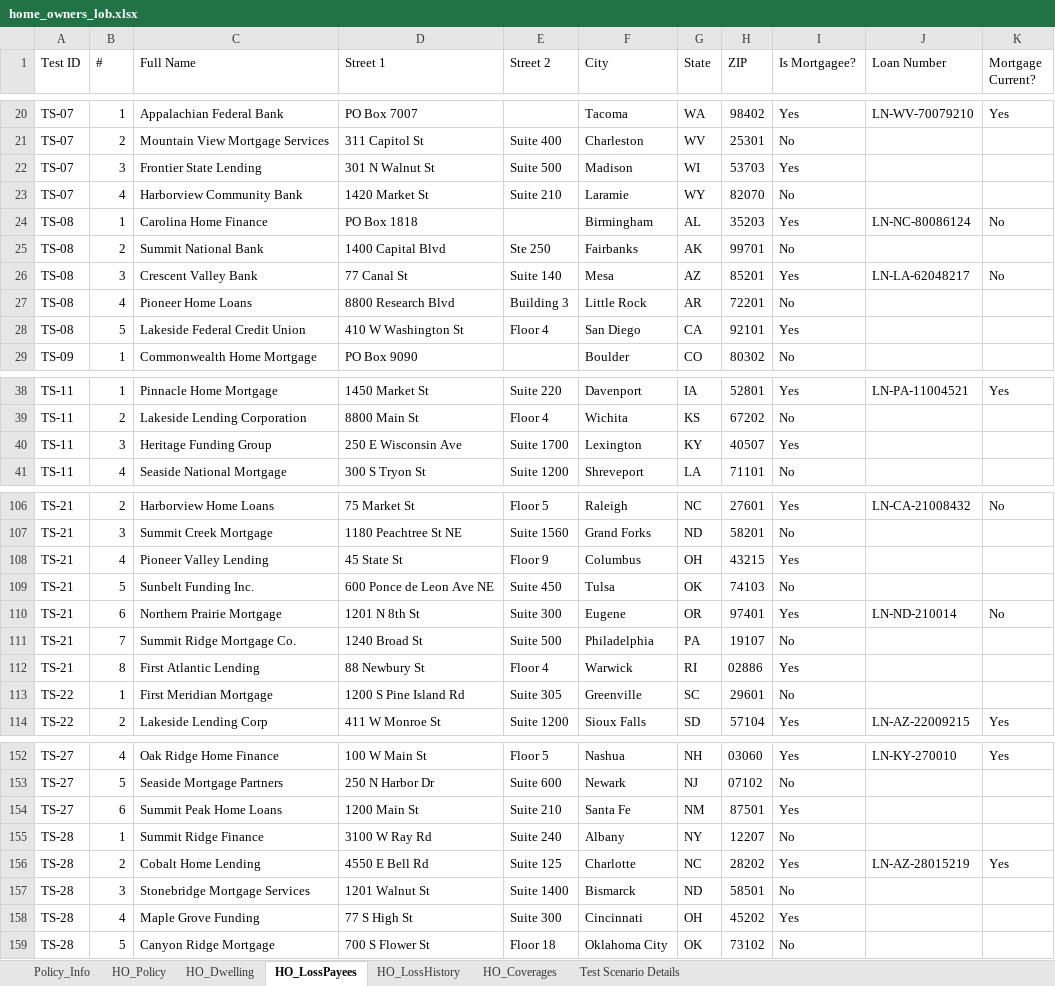
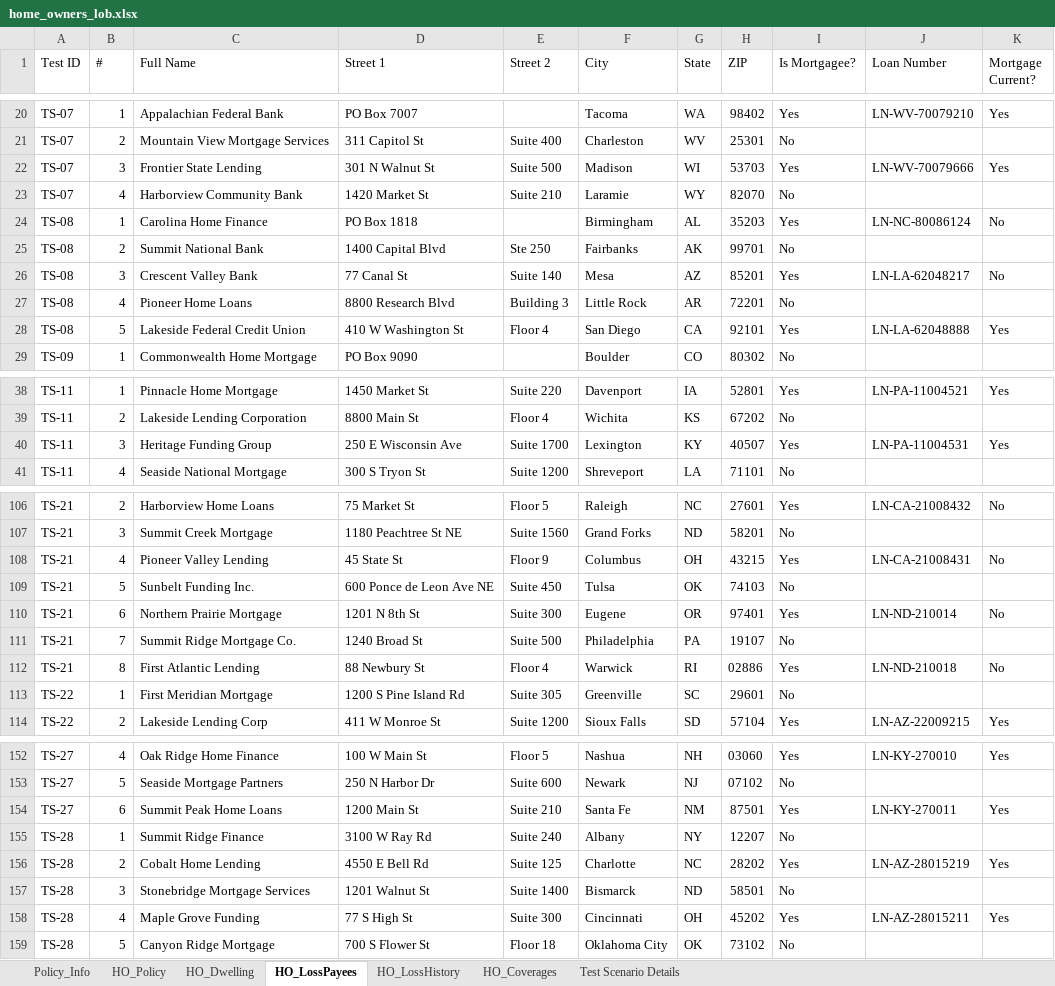
Before and after one commit to KMG-2356/spg-automation, an Excel workbook: src/data/home_owners_lob.xlsx, sheet HO_LossPayees, drawn as a sheet; only a part is shown, gaps mark what is left out; values as stored, in another font and other column widths than the file's, no borders; the diff covers the shown part only; the diff names each change by its address in the sheet, - before the commit and + after, or states it on an @@ line.

```diff
--- a/src/data/home_owners_lob.xlsx (sheet HO_LossPayees)
+++ b/src/data/home_owners_lob.xlsx (sheet HO_LossPayees)
-J22 (Loan Number): (empty)
+J22 (Loan Number): LN-WV-70079666
-K22 (Mortgage Current?): (empty)
+K22 (Mortgage Current?): Yes
-J28 (Loan Number): (empty)
+J28 (Loan Number): LN-LA-62048888
-K28 (Mortgage Current?): (empty)
+K28 (Mortgage Current?): Yes
-J40 (Loan Number): (empty)
+J40 (Loan Number): LN-PA-11004531
-K40 (Mortgage Current?): (empty)
+K40 (Mortgage Current?): Yes
-J108 (Loan Number): (empty)
+J108 (Loan Number): LN-CA-21008431
-K108 (Mortgage Current?): (empty)
+K108 (Mortgage Current?): No
-J112 (Loan Number): (empty)
+J112 (Loan Number): LN-ND-210018
-K112 (Mortgage Current?): (empty)
+K112 (Mortgage Current?): No
-J154 (Loan Number): (empty)
+J154 (Loan Number): LN-KY-270011
-K154 (Mortgage Current?): (empty)
+K154 (Mortgage Current?): Yes
-J158 (Loan Number): (empty)
+J158 (Loan Number): LN-AZ-28015211
-K158 (Mortgage Current?): (empty)
+K158 (Mortgage Current?): Yes
```
Also changed, not shown: 12 edited cells elsewhere in this sheet, sheet HO_LossHistory, sheet HO_Coverages, sheet HO_Policy, src/data/output/ho_output.xlsx, 12 other files.
